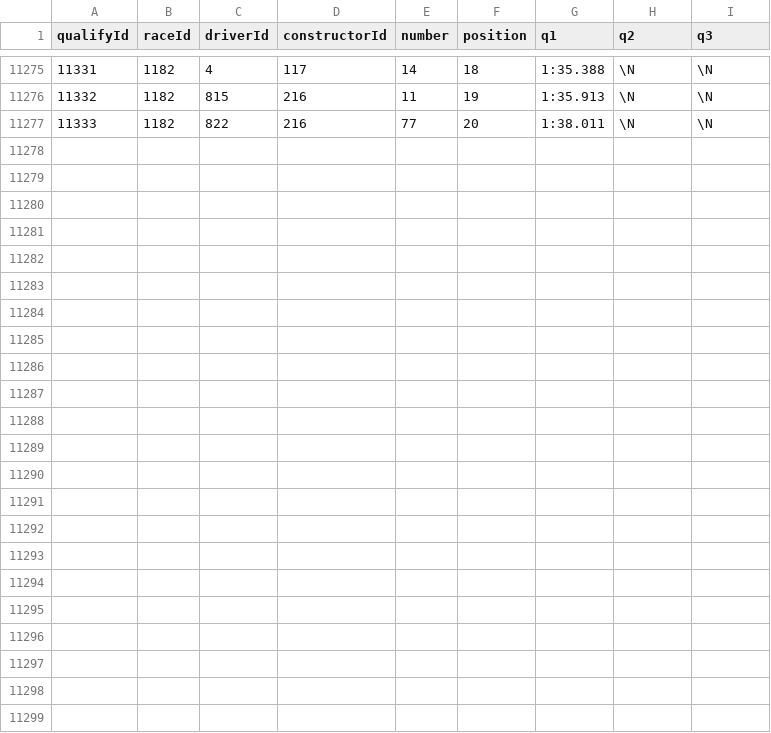
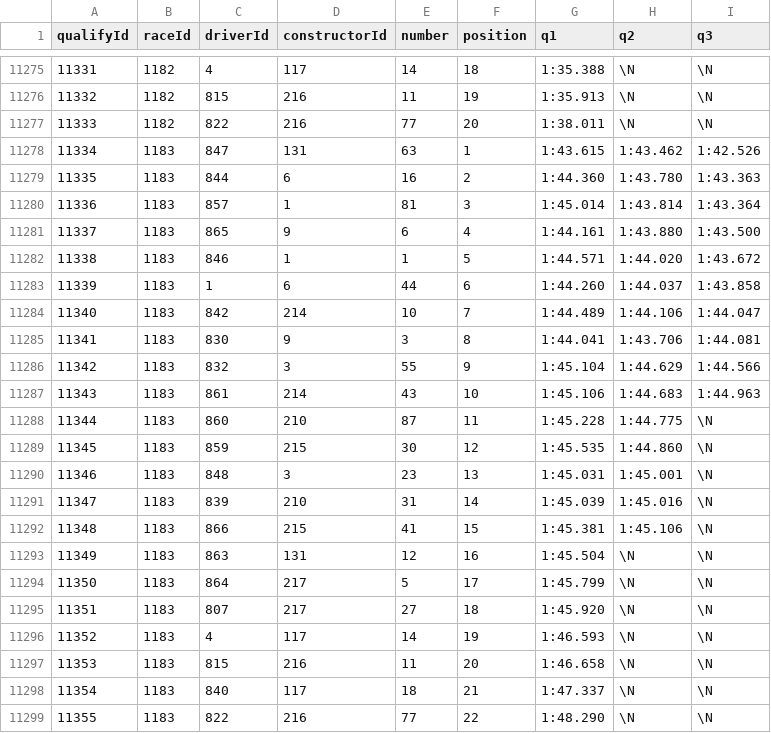
Before and after one commit to Cobalttt2311/f1-race-data, a CSV file: formula-1-race-data/qualifying.csv, drawn as a sheet; only a part is shown, gaps mark what is left out.

```diff
--- a/formula-1-race-data/qualifying.csv
+++ b/formula-1-race-data/qualifying.csv
@@ -11277 +11277,23 @@ qualifyId,raceId,driverId,constructorId,number,position,q1,q2,q3
 11333,1182,822,216,77,20,1:38.011,\N,\N
+11334,1183,847,131,63,1,1:43.615,1:43.462,1:42.526
+11335,1183,844,6,16,2,1:44.360,1:43.780,1:43.363
+11336,1183,857,1,81,3,1:45.014,1:43.814,1:43.364
+11337,1183,865,9,6,4,1:44.161,1:43.880,1:43.500
+11338,1183,846,1,1,5,1:44.571,1:44.020,1:43.672
+11339,1183,1,6,44,6,1:44.260,1:44.037,1:43.858
+11340,1183,842,214,10,7,1:44.489,1:44.106,1:44.047
+11341,1183,830,9,3,8,1:44.041,1:43.706,1:44.081
+11342,1183,832,3,55,9,1:45.104,1:44.629,1:44.566
+11343,1183,861,214,43,10,1:45.106,1:44.683,1:44.963
+11344,1183,860,210,87,11,1:45.228,1:44.775,\N
+11345,1183,859,215,30,12,1:45.535,1:44.860,\N
+11346,1183,848,3,23,13,1:45.031,1:45.001,\N
+11347,1183,839,210,31,14,1:45.039,1:45.016,\N
+11348,1183,866,215,41,15,1:45.381,1:45.106,\N
+11349,1183,863,131,12,16,1:45.504,\N,\N
+11350,1183,864,217,5,17,1:45.799,\N,\N
+11351,1183,807,217,27,18,1:45.920,\N,\N
+11352,1183,4,117,14,19,1:46.593,\N,\N
+11353,1183,815,216,11,20,1:46.658,\N,\N
+11354,1183,840,117,18,21,1:47.337,\N,\N
+11355,1183,822,216,77,22,1:48.290,\N,\N
```
Also changed, not shown: formula-1-race-data/constructor_results.csv, formula-1-race-data/constructor_standings.csv, 5 other files.
